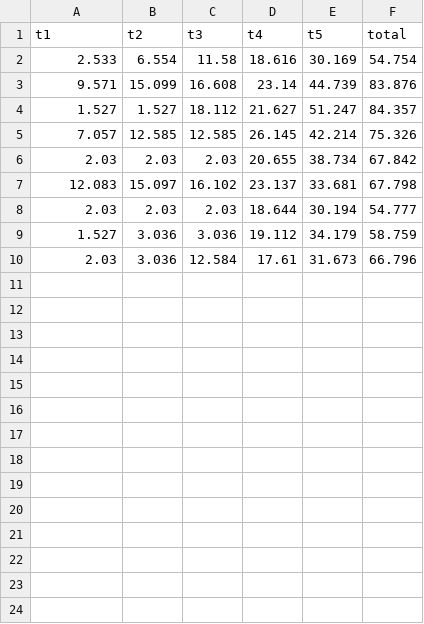
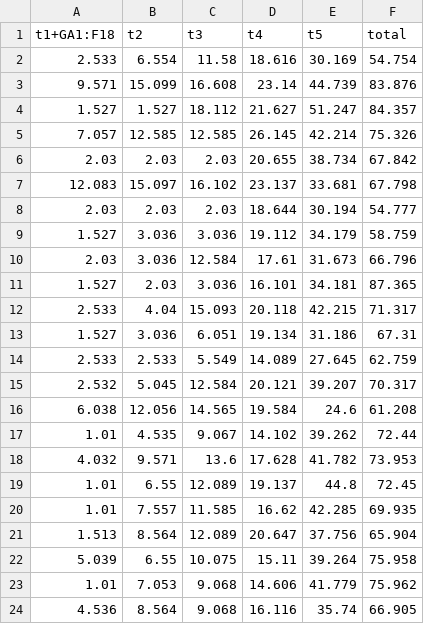
Before and after one commit to rlagywns930/my-coding-portfolio, a CSV file: 04._LSTM 기반 수위 예측 모델/03. experiment_data.csv, drawn as a sheet.

Commit message:
Update 03. experiment_data.csv

```diff
--- a/04._LSTM 기반 수위 예측 모델/03. experiment_data.csv
+++ b/04._LSTM 기반 수위 예측 모델/03. experiment_data.csv
@@ -1,2 +1,2 @@
-t1,t2,t3,t4,t5,total
+t1+GA1:F18,t2,t3,t4,t5,total
 2.533,6.554,11.58,18.616,30.169,54.754
@@ -10 +10,15 @@ t1,t2,t3,t4,t5,total
 2.03,3.036,12.584,17.61,31.673,66.796
+1.527,2.03,3.036,16.101,34.181,87.365
+2.533,4.04,15.093,20.118,42.215,71.317
+1.527,3.036,6.051,19.134,31.186,67.31
+2.533,2.533,5.549,14.089,27.645,62.759
+2.532,5.045,12.584,20.121,39.207,70.317
+6.038,12.056,14.565,19.584,24.6,61.208
+1.01,4.535,9.067,14.102,39.262,72.44
+4.032,9.571,13.6,17.628,41.782,73.953
+1.01,6.55,12.089,19.137,44.8,72.45
+1.01,7.557,11.585,16.62,42.285,69.935
+1.513,8.564,12.089,20.647,37.756,65.904
+5.039,6.55,10.075,15.11,39.264,75.958
+1.01,7.053,9.068,14.606,41.779,75.962
+4.536,8.564,9.068,16.116,35.74,66.905
```
